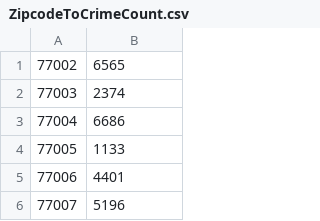
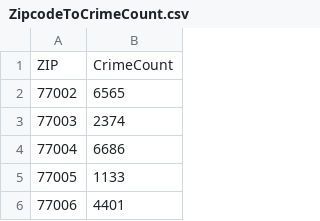
Before and after one commit to jhwang73/datathon-2020, a CSV file: data/ZipcodeToCrimeCount.csv, drawn as a sheet; only a part is shown; the shorter side is filled out with more unchanged rows; the diff names each change by its address in the sheet, - before the commit and + after, or states it on an @@ line.

Commit message:
updated data headers

```diff
--- a/data/ZipcodeToCrimeCount.csv
+++ b/data/ZipcodeToCrimeCount.csv
+row 1: ZIP | CrimeCount
```
